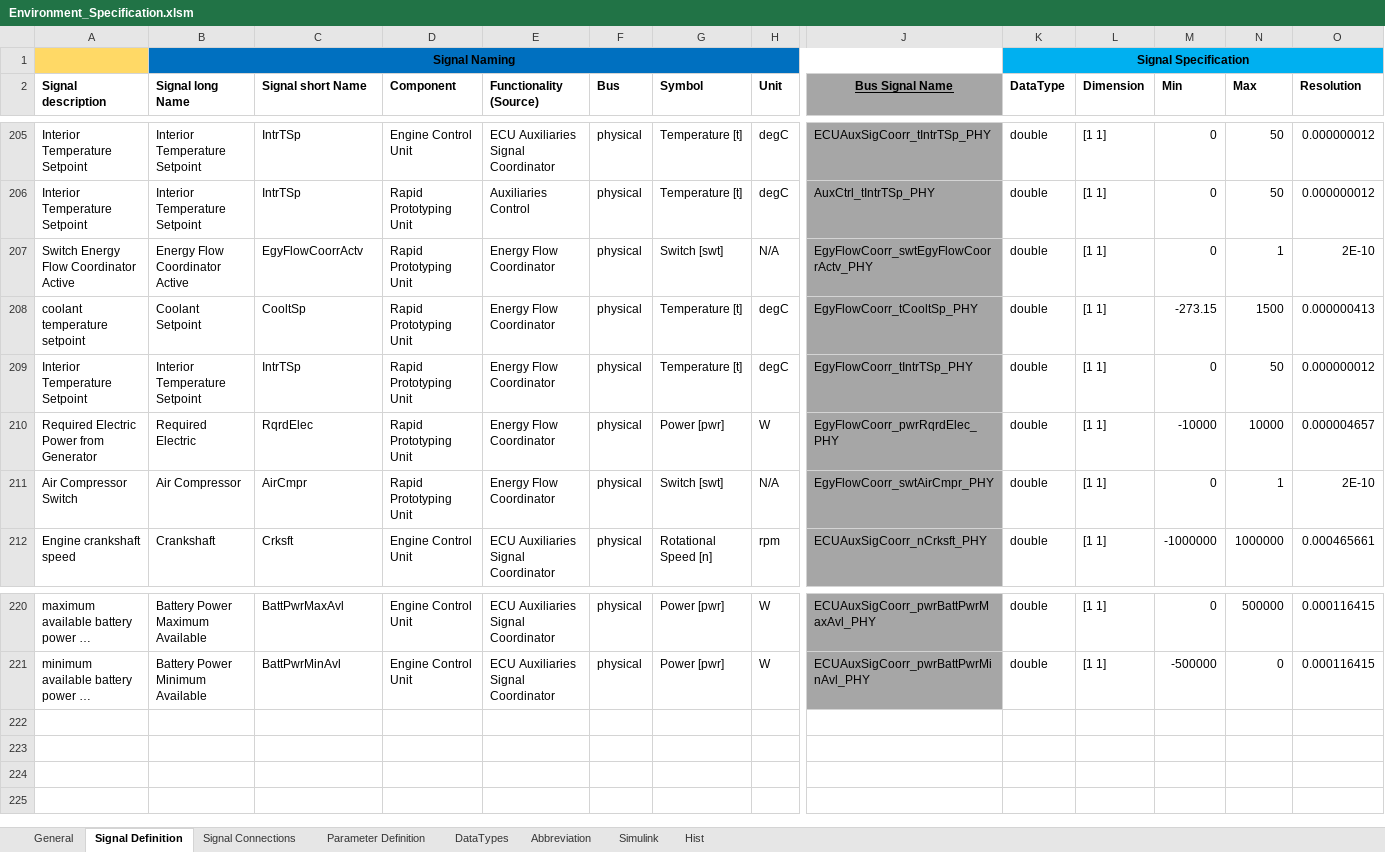
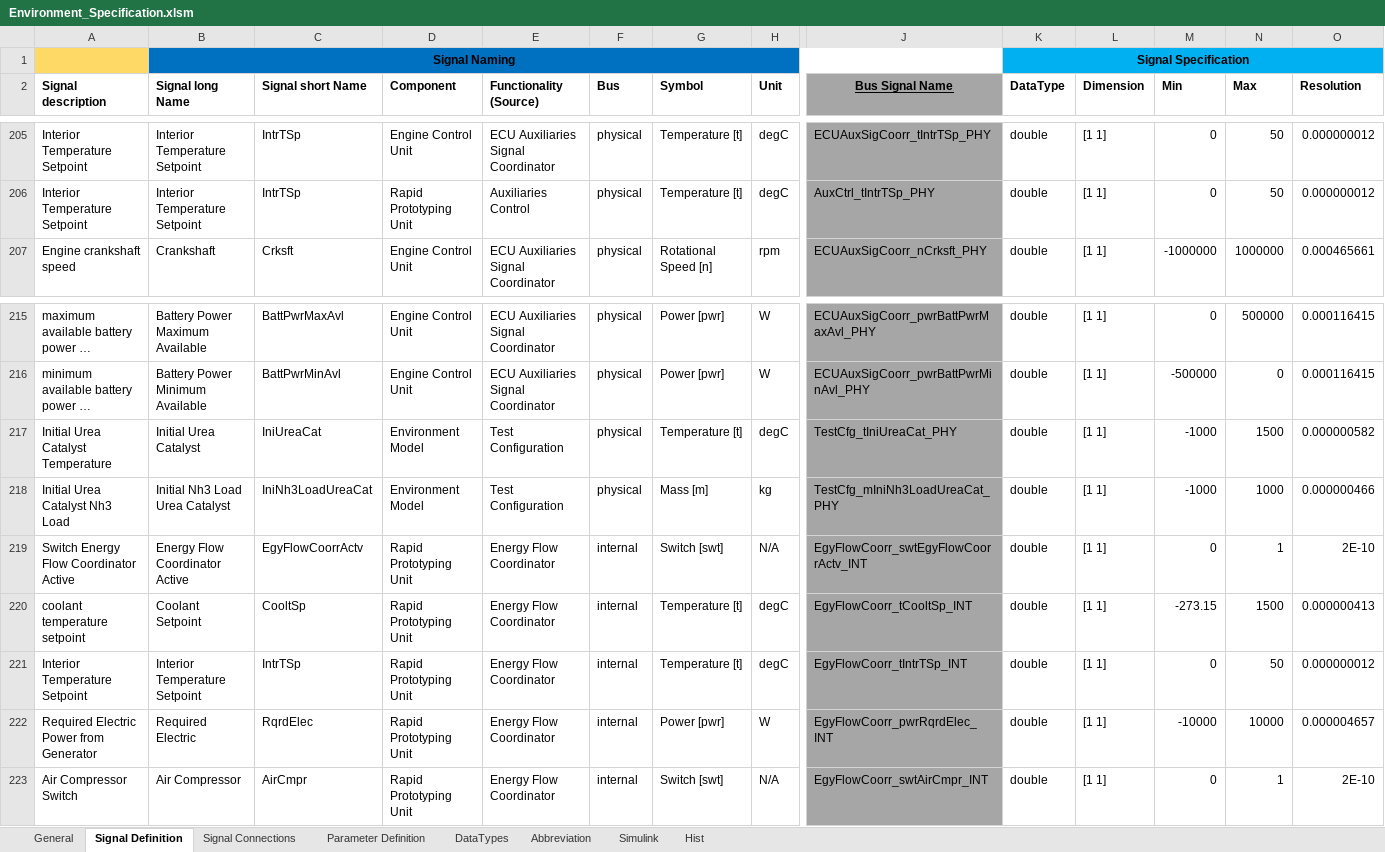
Before and after one commit to eozatay/optitruck_simulator, an Excel workbook: Environment_Specification.xlsm, sheet Signal Definition, drawn as a sheet; only a part is shown, gaps mark what is left out; long unchanged cells end in …; values as stored, in another font and other column widths than the file's, no borders; charts and pictures not drawn; removed rows and columns are numbered as before the commit, all else as after; rows hold the shown columns only; the diff names each change by its address in the sheet, - before the commit and + after, or states it on an @@ line.

Commit message:
Update EnvSpe_IAV 20180621_1440

```diff
--- a/Environment_Specification.xlsm (sheet Signal Definition)
+++ b/Environment_Specification.xlsm (sheet Signal Definition)
-row 207: Switch Energy Flow Coordinator Active | Energy Flow Coordinator Active | EgyFlowCoorrActv | Rapid Prototyping Unit | Energy Flow Coordinator | physical | Switch [swt] | N/A | EgyFlowCoorr_swtEgyFlowCoorrActv_PHY | double | [1 1] | 0 | 1 | 2E-10
-row 208: coolant temperature setpoint | Coolant Setpoint | CooltSp | Rapid Prototyping Unit | Energy Flow Coordinator | physical | Temperature [t] | degC | EgyFlowCoorr_tCooltSp_PHY | double | [1 1] | -273.15 | 1500 | 0.000000413
-row 209: Interior Temperature Setpoint | Interior Temperature Setpoint | IntrTSp | Rapid Prototyping Unit | Energy Flow Coordinator | physical | Temperature [t] | degC | EgyFlowCoorr_tIntrTSp_PHY | double | [1 1] | 0 | 50 | 0.000000012
-row 210: Required Electric Power from Generator | Required Electric | RqrdElec | Rapid Prototyping Unit | Energy Flow Coordinator | physical | Power [pwr] | W | EgyFlowCoorr_pwrRqrdElec_PHY | double | [1 1] | -10000 | 10000 | 0.000004657
-row 211: Air Compressor Switch | Air Compressor | AirCmpr | Rapid Prototyping Unit | Energy Flow Coordinator | physical | Switch [swt] | N/A | EgyFlowCoorr_swtAirCmpr_PHY | double | [1 1] | 0 | 1 | 2E-10
+row 217: Initial Urea Catalyst Temperature | Initial Urea Catalyst | IniUreaCat | Environment Model | Test Configuration | physical | Temperature [t] | degC | TestCfg_tIniUreaCat_PHY | double | [1 1] | -1000 | 1500 | 0.000000582
+row 218: Initial Urea Catalyst Nh3 Load | Initial Nh3 Load Urea Catalyst | IniNh3LoadUreaCat | Environment Model | Test Configuration | physical | Mass [m] | kg | TestCfg_mIniNh3LoadUreaCat_PHY | double | [1 1] | -1000 | 1000 | 0.000000466
+row 219: Switch Energy Flow Coordinator Active | Energy Flow Coordinator Active | EgyFlowCoorrActv | Rapid Prototyping Unit | Energy Flow Coordinator | internal | Switch [swt] | N/A | EgyFlowCoorr_swtEgyFlowCoorrActv_INT | double | [1 1] | 0 | 1 | 2E-10
+row 220: coolant temperature setpoint | Coolant Setpoint | CooltSp | Rapid Prototyping Unit | Energy Flow Coordinator | internal | Temperature [t] | degC | EgyFlowCoorr_tCooltSp_INT | double | [1 1] | -273.15 | 1500 | 0.000000413
+row 221: Interior Temperature Setpoint | Interior Temperature Setpoint | IntrTSp | Rapid Prototyping Unit | Energy Flow Coordinator | internal | Temperature [t] | degC | EgyFlowCoorr_tIntrTSp_INT | double | [1 1] | 0 | 50 | 0.000000012
+row 222: Required Electric Power from Generator | Required Electric | RqrdElec | Rapid Prototyping Unit | Energy Flow Coordinator | internal | Power [pwr] | W | EgyFlowCoorr_pwrRqrdElec_INT | double | [1 1] | -10000 | 10000 | 0.000004657
+row 223: Air Compressor Switch | Air Compressor | AirCmpr | Rapid Prototyping Unit | Energy Flow Coordinator | internal | Switch [swt] | N/A | EgyFlowCoorr_swtAirCmpr_INT | double | [1 1] | 0 | 1 | 2E-10
```
Also changed, not shown: sheet Signal Connections, sheet Hist, sheet Parameter Definition, sheet Abbreviation, sheet Simulink, formulas that keep their value, charts or pictures.
